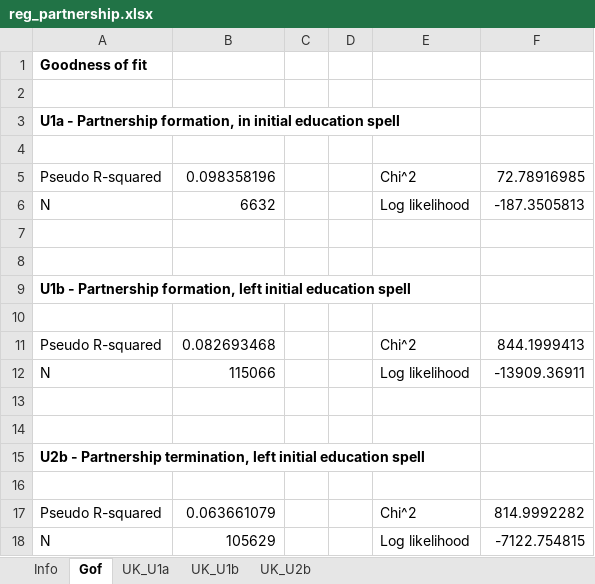
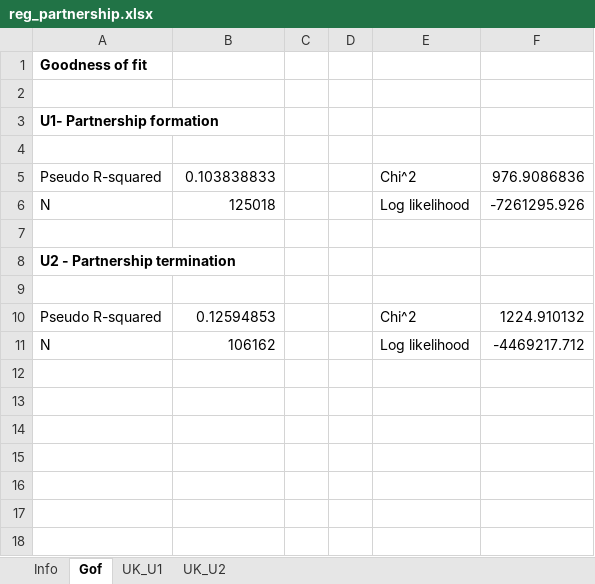
Before and after one commit to centreformicrosimulation/SimPaths, an Excel workbook: input/reg_partnership.xlsx, sheet Gof, drawn as a sheet; values as stored, in another font and other column widths than the file's, no borders; removed rows and columns are numbered as before the commit, all else as after; the diff names each change by its address in the sheet, - before the commit and + after, or states it on an @@ line.

```diff
--- a/input/reg_partnership.xlsx (sheet Gof)
+++ b/input/reg_partnership.xlsx (sheet Gof)
-sheet tab: UK_U1a
+sheet tab: UK_U1
-sheet tab: UK_U1b
+sheet tab: UK_U2
-sheet tab: UK_U2b
-A3: U1a - Partnership formation, in initial education spell
+A3: U1- Partnership formation
-B5: 0.098358196
+B5: 0.103838833
-F5: 72.78916985
+F5: 976.9086836
-B6: 6632
+B6: 125018
-F6: -187.3505813
+F6: -7261295.926
+row 8: U2 - Partnership termination
-row 9: U1b - Partnership formation, left initial education spell
-row 10: (empty)
-B10: 0.082693468
+B10: 0.12594853
-F10: 844.1999413
+F10: 1224.910132
-B11: 115066
+B11: 106162
-F11: -13909.36911
+F11: -4469217.712
-row 13: (empty)
-row 14: (empty)
-row 15: U2b - Partnership termination, left initial education spell
-row 16: (empty)
-row 17: Pseudo R-squared | 0.063661079 |  |  | Chi^2 | 814.9992282
-row 18: N | 105629 |  |  | Log likelihood | -7122.754815
```
Also changed, not shown: sheet UK_U2, sheet UK_U1, sheet Info, input/reg_fertility.xlsx, input/reg_health.xlsx, 17 other files.
